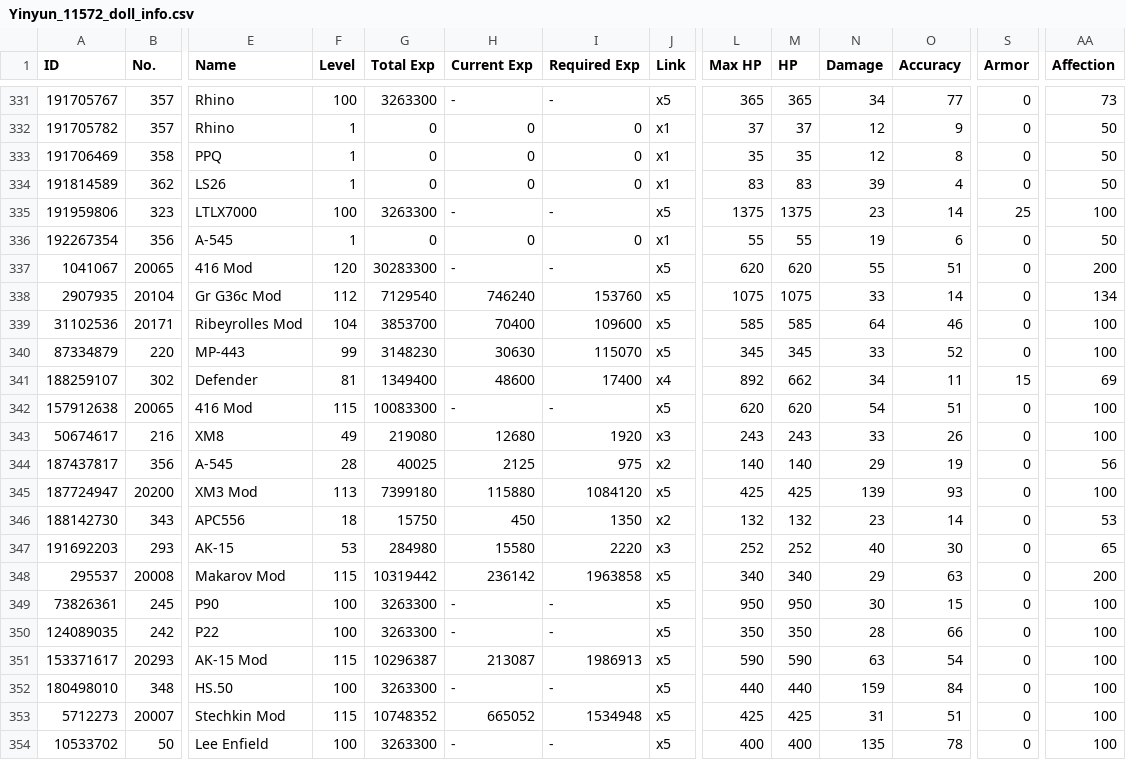
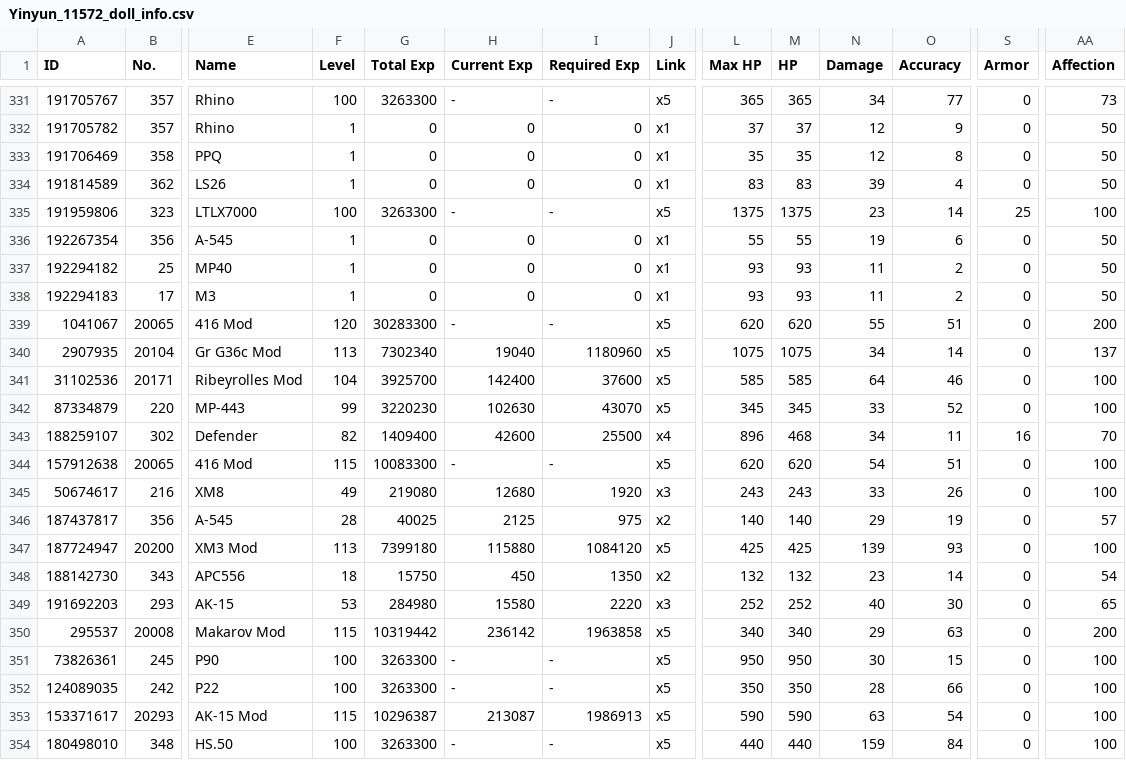
Before and after one commit to yinyun2715/Info, a CSV file: Yinyun_11572_doll_info.csv, drawn as a sheet; only a part is shown, gaps mark what is left out; the shorter side is filled out with more unchanged rows; addresses are those after the commit; rows hold the shown columns only; the diff names each change by its address in the sheet, - before the commit and + after, or states it on an @@ line.

```diff
--- a/Yinyun_11572_doll_info.csv
+++ b/Yinyun_11572_doll_info.csv
+row 337: 192294182 | 25 | MP40 | 1 | 0 | 0 | 0 | x1 | 93 | 93 | 11 | 2 | 0 | 50
+row 338: 192294183 | 17 | M3 | 1 | 0 | 0 | 0 | x1 | 93 | 93 | 11 | 2 | 0 | 50
-F340 (Level): 112
+F340 (Level): 113
-G340 (Total Exp): 7129540
+G340 (Total Exp): 7302340
-H340 (Current Exp): 746240
+H340 (Current Exp): 19040
-I340 (Required Exp): 153760
+I340 (Required Exp): 1180960
-N340 (Damage): 33
+N340 (Damage): 34
-AA340 (Affection): 134
+AA340 (Affection): 137
-G341 (Total Exp): 3853700
+G341 (Total Exp): 3925700
-H341 (Current Exp): 70400
+H341 (Current Exp): 142400
-I341 (Required Exp): 109600
+I341 (Required Exp): 37600
-G342 (Total Exp): 3148230
+G342 (Total Exp): 3220230
-H342 (Current Exp): 30630
+H342 (Current Exp): 102630
-I342 (Required Exp): 115070
+I342 (Required Exp): 43070
-F343 (Level): 81
+F343 (Level): 82
-G343 (Total Exp): 1349400
+G343 (Total Exp): 1409400
-H343 (Current Exp): 48600
+H343 (Current Exp): 42600
-I343 (Required Exp): 17400
+I343 (Required Exp): 25500
-L343 (Max HP): 892
+L343 (Max HP): 896
-M343 (HP): 662
+M343 (HP): 468
-S343 (Armor): 15
+S343 (Armor): 16
-AA343 (Affection): 69
+AA343 (Affection): 70
-AA346 (Affection): 56
+AA346 (Affection): 57
-AA348 (Affection): 53
+AA348 (Affection): 54
```
Also changed, not shown: Yinyun_11572_item_info.csv, 4 other files.
